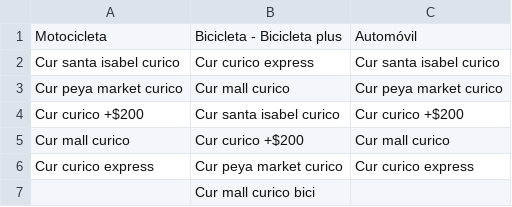
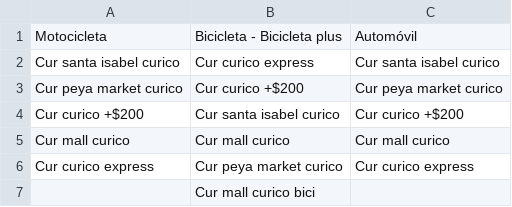
Before and after one commit to MrNicolasH/SPCHILE, a CSV file: Curicó - Hoja 1.csv, drawn as a sheet.

Commit message:
Update Curicó - Hoja 1.csv

```diff
--- a/Curicó - Hoja 1.csv
+++ b/Curicó - Hoja 1.csv
@@ -2,5 +2,5 @@ Motocicleta,Bicicleta - Bicicleta plus,Automóvil
 Cur santa isabel curico,Cur curico express,Cur santa isabel curico
-Cur peya market curico,Cur mall curico,Cur peya market curico
+Cur peya market curico,Cur curico +$200,Cur peya market curico
 Cur curico +$200,Cur santa isabel curico,Cur curico +$200
-Cur mall curico,Cur curico +$200,Cur mall curico
+Cur mall curico,Cur mall curico,Cur mall curico
 Cur curico express,Cur peya market curico,Cur curico express
```
